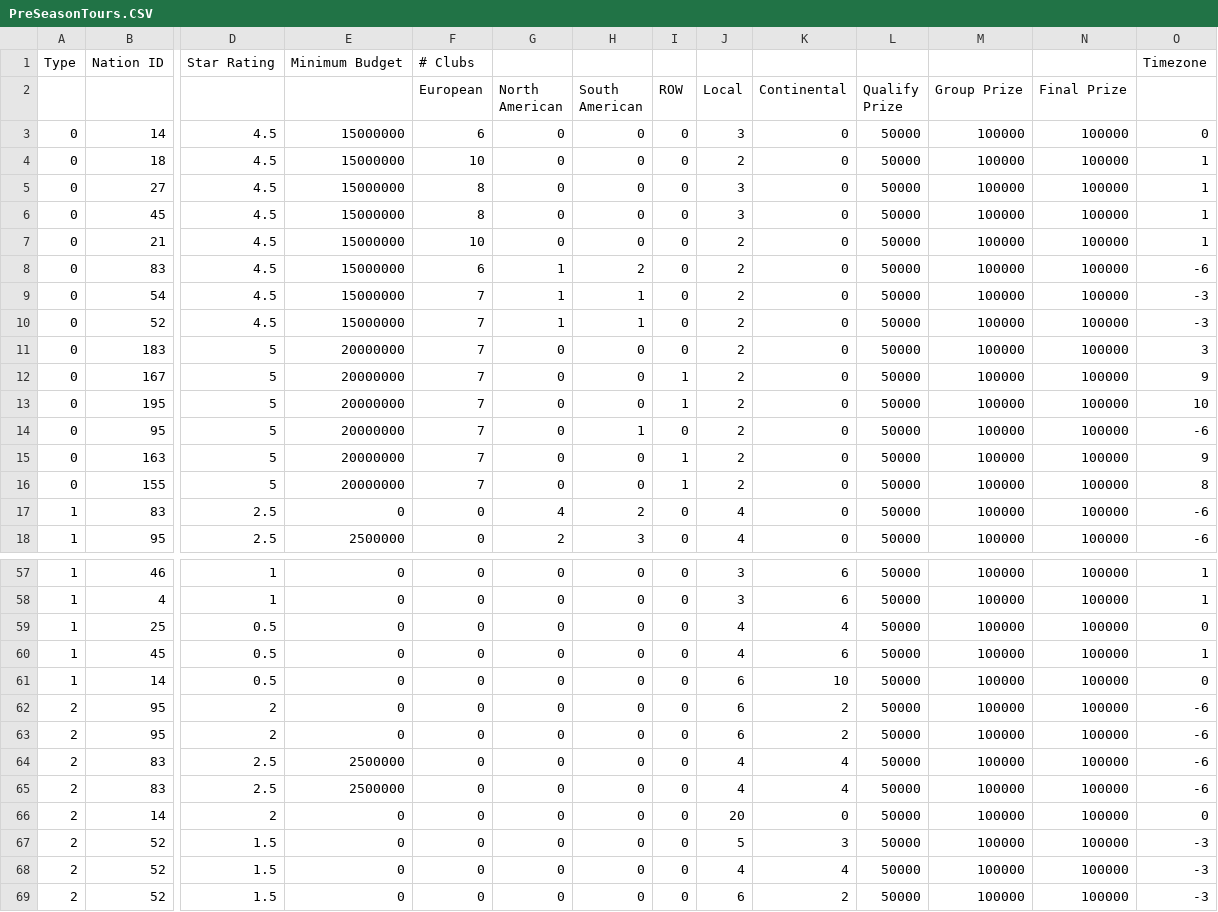
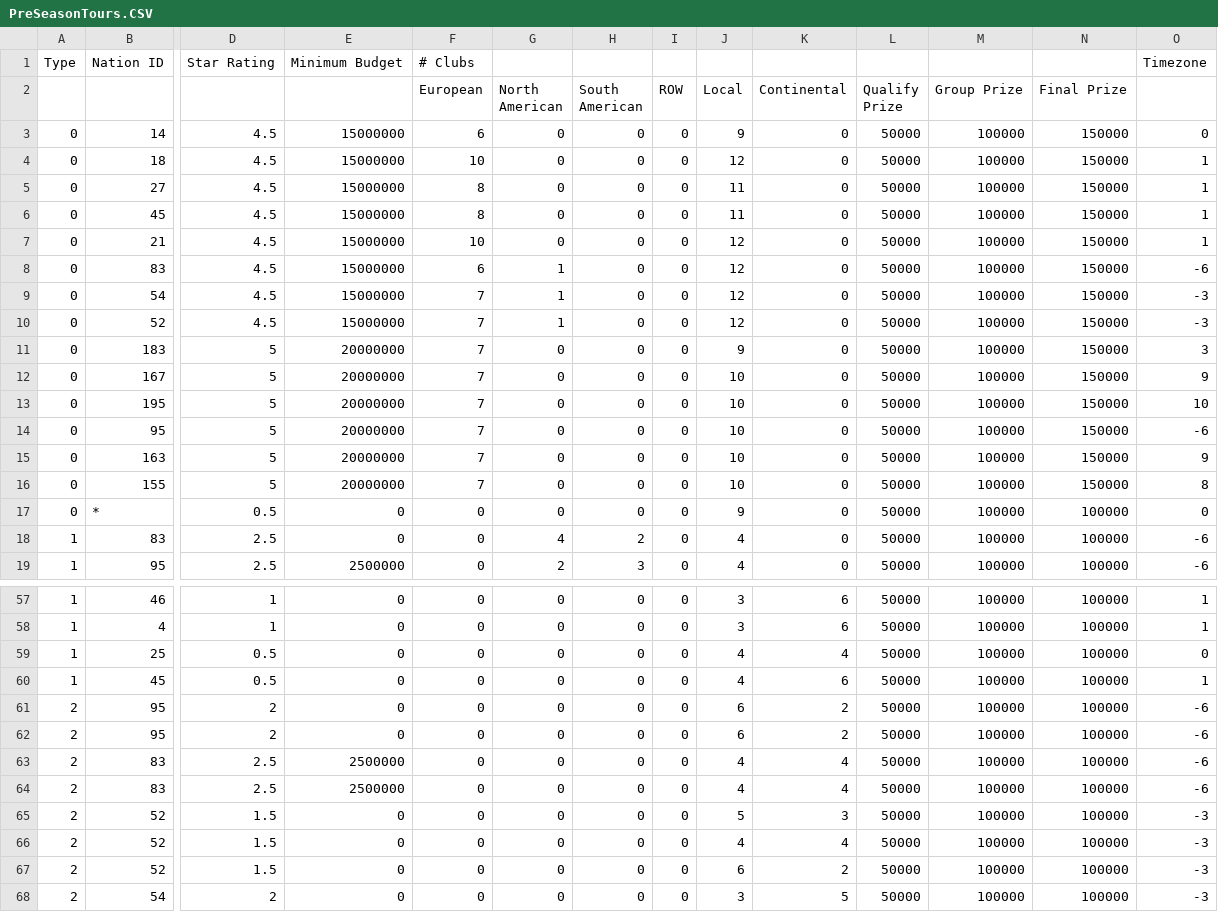
Before and after one commit to paulov-t/FIFA-21-Career-Mod, a CSV file: Source fbmod/dlc/dlc_FootballCompEng/dlc/FootballCompEng/data/PreSeasonTours.CSV, drawn as a sheet; only a part is shown, gaps mark what is left out; the shorter side is filled out with more unchanged rows; removed rows and columns are numbered as before the commit, all else as after; rows hold the shown columns only; the diff covers the shown part only; the diff names each change by its address in the sheet, - before the commit and + after, or states it on an @@ line.

```diff
--- a/Source fbmod/dlc/dlc_FootballCompEng/dlc/FootballCompEng/data/PreSeasonTours.CSV
+++ b/Source fbmod/dlc/dlc_FootballCompEng/dlc/FootballCompEng/data/PreSeasonTours.CSV
-J3 (Local): 3
+J3 (Local): 9
-N3:N16 (Final Prize): 100000
+N3:N16 (Final Prize): 150000
-J4 (Local): 2
+J4 (Local): 12
-J5:J6 (Local): 3
+J5:J6 (Local): 11
-J7:J10 (Local): 2
+J7:J10 (Local): 12
-H8 (South American): 2
+H8 (South American): 0
-H9:H10 (South American): 1
+H9:H10 (South American): 0
-J11 (Local): 2
+J11 (Local): 9
-I12:I13 (ROW): 1
+I12:I13 (ROW): 0
-J12:J16 (Local): 2
+J12:J16 (Local): 10
-H14 (South American): 1
+H14 (South American): 0
-I15:I16 (ROW): 1
+I15:I16 (ROW): 0
+row 17: 0 | * | 0.5 | 0 | 0 | 0 | 0 | 0 | 9 | 0 | 50000 | 100000 | 100000 | 0
-row 61: 1 | 14 | 0.5 | 0 | 0 | 0 | 0 | 0 | 6 | 10 | 50000 | 100000 | 100000 | 0
-row 66: 2 | 14 | 2 | 0 | 0 | 0 | 0 | 0 | 20 | 0 | 50000 | 100000 | 100000 | 0
```
Also changed, not shown: 1 removed row and 14 edited cells elsewhere in this file, Source fbmod/dlc/dlc_FootballCompEng/dlc/FootballCompEng/data/Transfers/DemandedWage.CSV, Source fbmod/dlc/dlc_FootballCompEng/dlc/FootballCompEng/data/Transfers/NegotiationsDemandsSettings.CSV, 27 other files.
